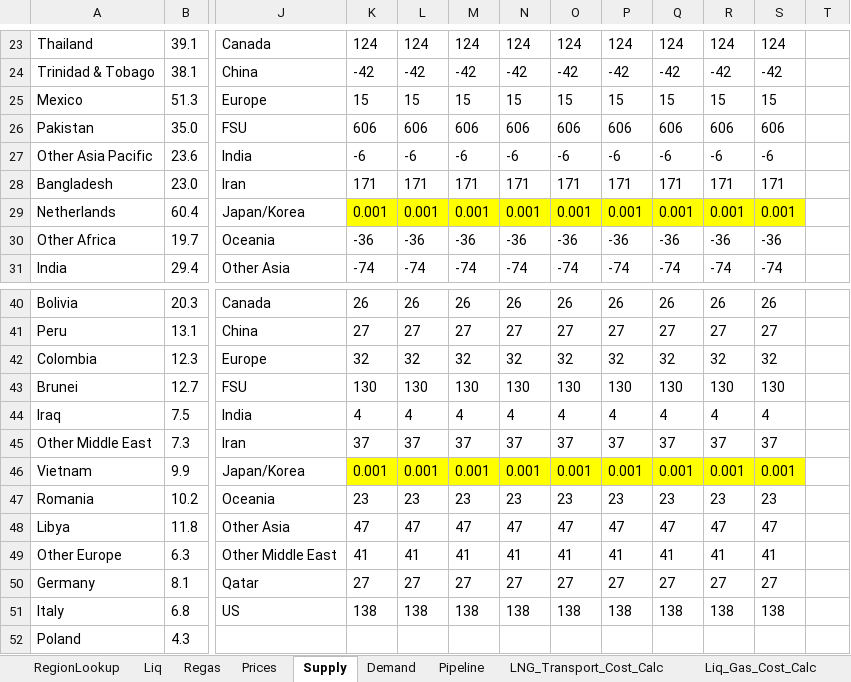
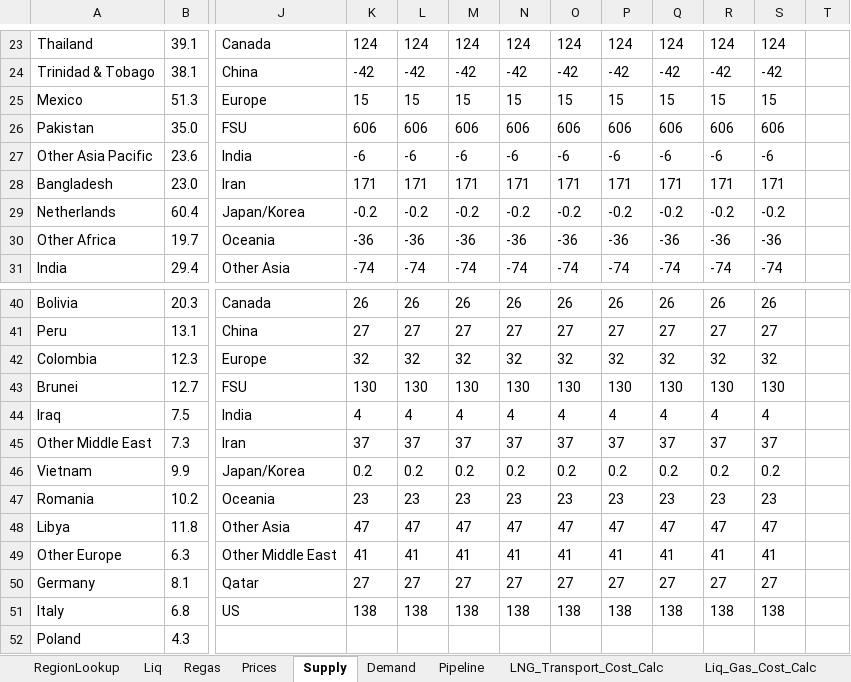
Before and after one commit to bcronin79/GasData, an Excel workbook: GasModel_v012.xlsx, sheet Supply, drawn as a sheet; only a part is shown, gaps mark what is left out; values as stored, in another font and other column widths than the file's, no borders; conditional formats not drawn; the diff names each change by its address in the sheet, - before the commit and + after, or states it on an @@ line.

Commit message:
Add files via upload

```diff
--- a/GasModel_v012.xlsx (sheet Supply)
+++ b/GasModel_v012.xlsx (sheet Supply)
-K29: 0.001
+K29: -0.2
-K29:S29 fill: #FFFF00
+K29:S29 fill: none
-L29: 0.001
+L29: -0.2
-M29: 0.001
+M29: -0.2
-N29: 0.001
+N29: -0.2
-O29: 0.001
+O29: -0.2
-P29: 0.001
+P29: -0.2
-Q29: 0.001
+Q29: -0.2
-R29: 0.001
+R29: -0.2
-S29: 0.001
+S29: -0.2
-K46: 0.001
+K46: 0.2
-K46:S46 fill: #FFFF00
+K46:S46 fill: none
-L46: 0.001
+L46: 0.2
-M46: 0.001
+M46: 0.2
-N46: 0.001
+N46: 0.2
-O46: 0.001
+O46: 0.2
-P46: 0.001
+P46: 0.2
-Q46: 0.001
+Q46: 0.2
-R46: 0.001
+R46: 0.2
-S46: 0.001
+S46: 0.2
```
Also changed, not shown: sheet S_Slope.
